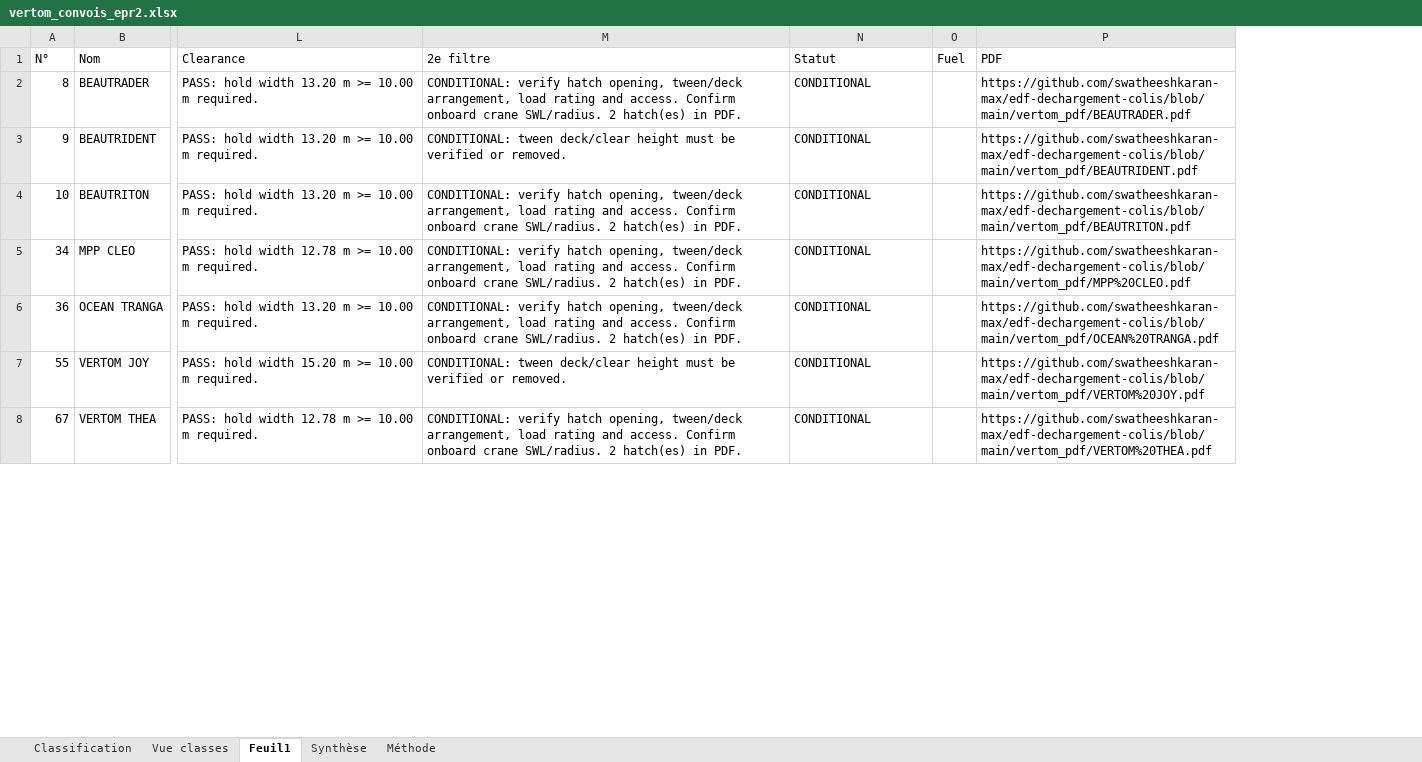
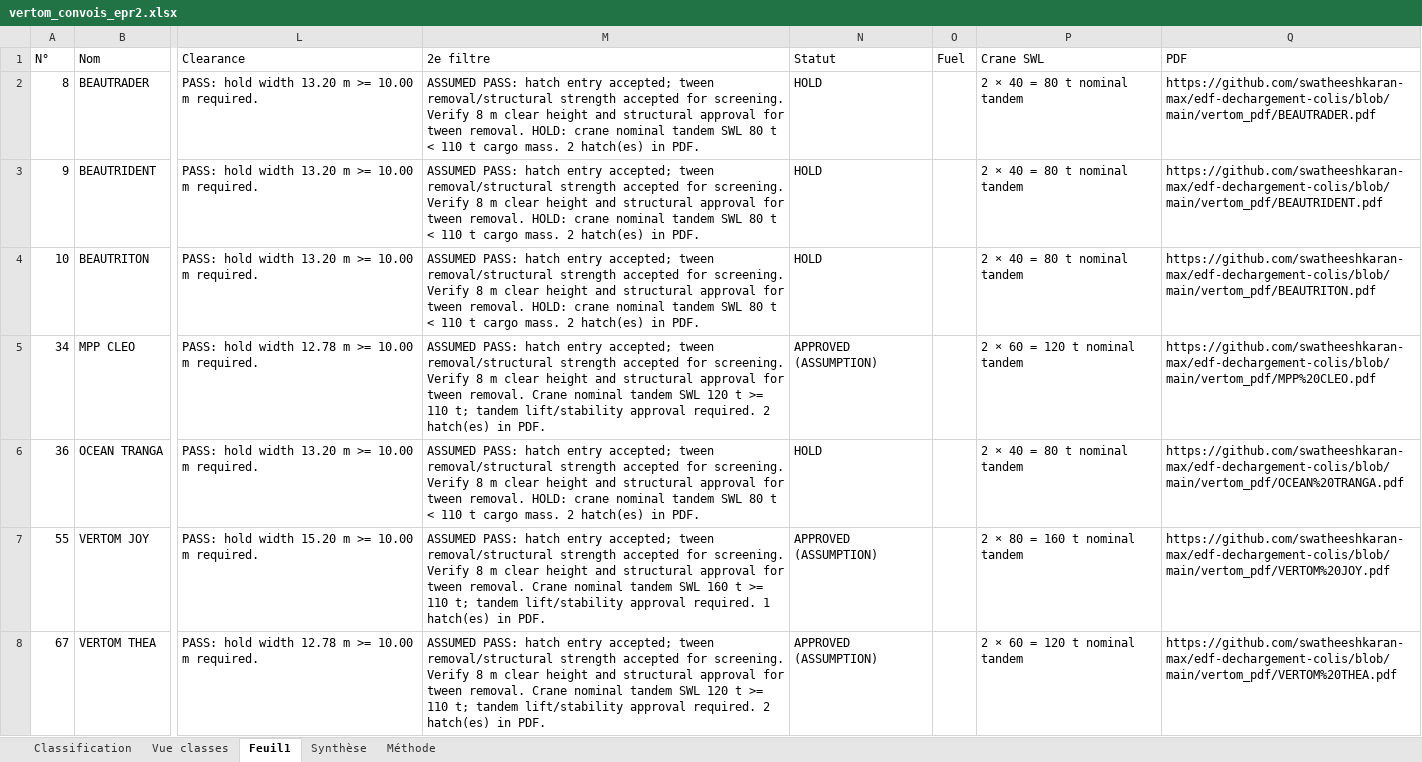
Before and after one commit to swatheeshkaran-max/edf-dechargement-colis, an Excel workbook: vertom_convois_epr2.xlsx, sheet Feuil1, drawn as a sheet; only a part is shown, gaps mark what is left out; values as stored, in another font and other column widths than the file's, no cell formats; table styles not drawn; the diff covers the shown part only; the diff names each change by its address in the sheet, - before the commit and + after, or states it on an @@ line.

Commit message:
Apply screening assumptions and BG crane checks

```diff
--- a/vertom_convois_epr2.xlsx (sheet Feuil1)
+++ b/vertom_convois_epr2.xlsx (sheet Feuil1)
+column P (Crane SWL), rows 2-8: 2 × 40 = 80 t nominal tandem | 2 × 40 = 80 t nominal tandem | 2 × 40 = 80 t nominal tandem | 2 × 60 = 120 t nominal tandem | 2 × 40 = 80 t nominal tandem | 2 × 80 = 160 t nominal tandem | 2 × 60 = 120 t nominal tandem
-M2 (2e filtre): CONDITIONAL: verify hatch opening, tween/deck arrangement, load rating and access. Confirm onboard crane SWL/radius. 2 hatch(es)…
+M2 (2e filtre): ASSUMED PASS: hatch entry accepted; tween removal/structural strength accepted for screening. Verify 8 m clear height and structural approval for tween removal. HOLD: crane nominal tandem SWL 80 t < 110 t cargo mass. 2 hatch(es)…
-N2:N4 (Statut): CONDITIONAL
+N2:N4 (Statut): HOLD
-M3 (2e filtre): CONDITIONAL: tween deck/clear height must be verified or removed.
+M3 (2e filtre): ASSUMED PASS: hatch entry accepted; tween removal/structural strength accepted for screening. Verify 8 m clear height and structural approval for tween removal. HOLD: crane nominal tandem SWL 80 t < 110 t cargo mass. 2 hatch(es) in PDF.
-M4 (2e filtre): CONDITIONAL: verify hatch opening, tween/deck arrangement, load rating and access. Confirm onboard crane SWL/radius. 2 hatch(es)…
+M4 (2e filtre): ASSUMED PASS: hatch entry accepted; tween removal/structural strength accepted for screening. Verify 8 m clear height and structural approval for tween removal. HOLD: crane nominal tandem SWL 80 t < 110 t cargo mass. 2 hatch(es)…
-M5 (2e filtre): CONDITIONAL: verify hatch opening, tween/deck arrangement, load rating and access. Confirm onboard crane SWL/radius. 2 hatch(es)…
+M5 (2e filtre): ASSUMED PASS: hatch entry accepted; tween removal/structural strength accepted for screening. Verify 8 m clear height and structural approval for tween removal. Crane nominal tandem SWL 120 t >= 110 t; tandem lift/stability approval required. 2 hatch(es)…
-N5 (Statut): CONDITIONAL
+N5 (Statut): APPROVED (ASSUMPTION)
-M6 (2e filtre): CONDITIONAL: verify hatch opening, tween/deck arrangement, load rating and access. Confirm onboard crane SWL/radius. 2 hatch(es)…
+M6 (2e filtre): ASSUMED PASS: hatch entry accepted; tween removal/structural strength accepted for screening. Verify 8 m clear height and structural approval for tween removal. HOLD: crane nominal tandem SWL 80 t < 110 t cargo mass. 2 hatch(es)…
-N6 (Statut): CONDITIONAL
+N6 (Statut): HOLD
-M7 (2e filtre): CONDITIONAL: tween deck/clear height must be verified or removed.
+M7 (2e filtre): ASSUMED PASS: hatch entry accepted; tween removal/structural strength accepted for screening. Verify 8 m clear height and structural approval for tween removal. Crane nominal tandem SWL 160 t >= 110 t; tandem lift/stability approval required. 1 hatch(es) in PDF.
-N7:N8 (Statut): CONDITIONAL
+N7:N8 (Statut): APPROVED (ASSUMPTION)
-M8 (2e filtre): CONDITIONAL: verify hatch opening, tween/deck arrangement, load rating and access. Confirm onboard crane SWL/radius. 2 hatch(es)…
+M8 (2e filtre): ASSUMED PASS: hatch entry accepted; tween removal/structural strength accepted for screening. Verify 8 m clear height and structural approval for tween removal. Crane nominal tandem SWL 120 t >= 110 t; tandem lift/stability approval required. 2 hatch(es)…
```
Also changed, not shown: 375 edited cells elsewhere in this sheet, sheet Classification, sheet Vue classes, sheet Méthode, cell formats, convois_epr2.xlsx, 1 other file.
